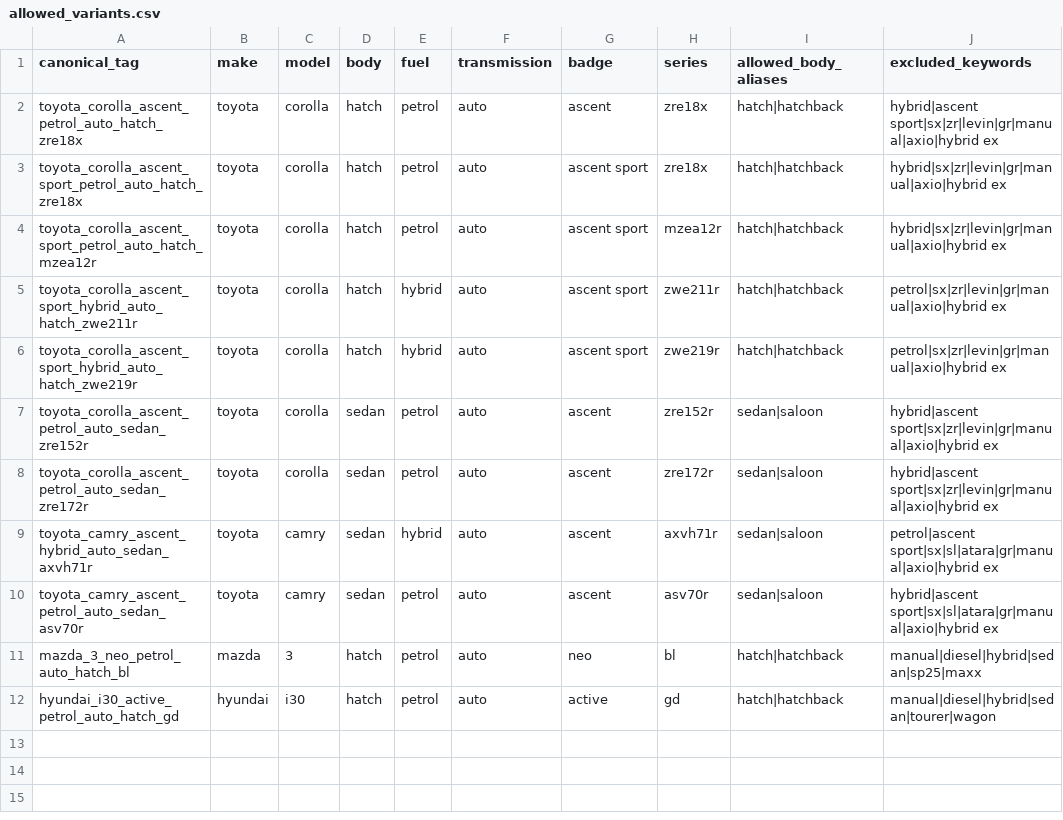
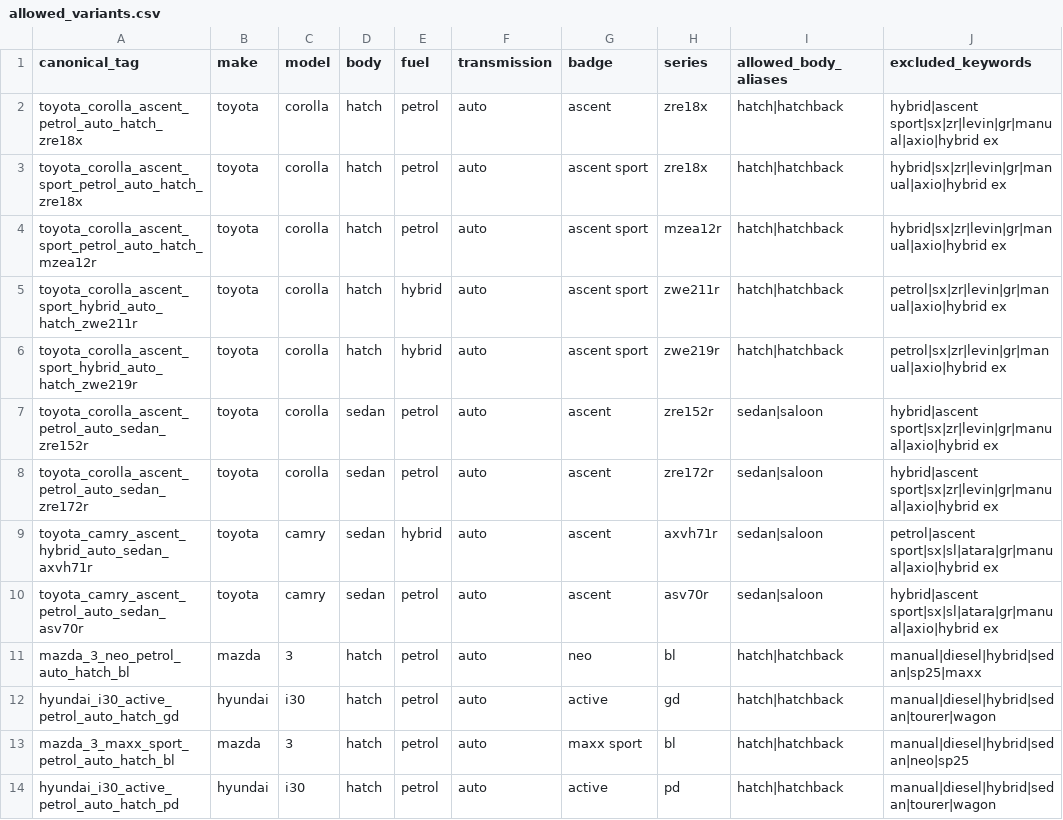
Before and after one commit to fallen-pc/autosniper, a CSV file: config/allowed_variants.csv, drawn as a sheet; the diff names each change by its address in the sheet, - before the commit and + after, or states it on an @@ line.

```diff
--- a/config/allowed_variants.csv
+++ b/config/allowed_variants.csv
+row 13: mazda_3_maxx_sport_petrol_auto_hatch_bl | mazda | 3 | hatch | petrol | auto | maxx sport | bl | hatch|hatchback | manual|diesel|hybrid|sedan|neo|sp25
+row 14: hyundai_i30_active_petrol_auto_hatch_pd | hyundai | i30 | hatch | petrol | auto | active | pd | hatch|hatchback | manual|diesel|hybrid|sedan|tourer|wagon
```
Also changed, not shown: CSV_data/ai/ai_listing_valuations.csv, CSV_data/restricted/active_vehicle_details_restricted.csv, 39 other files.
